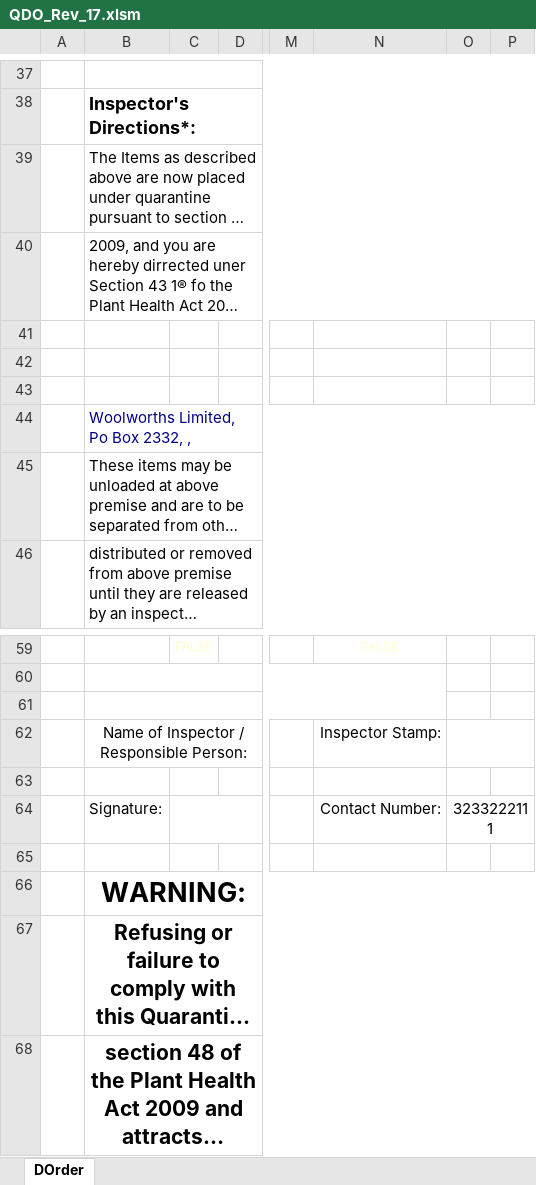
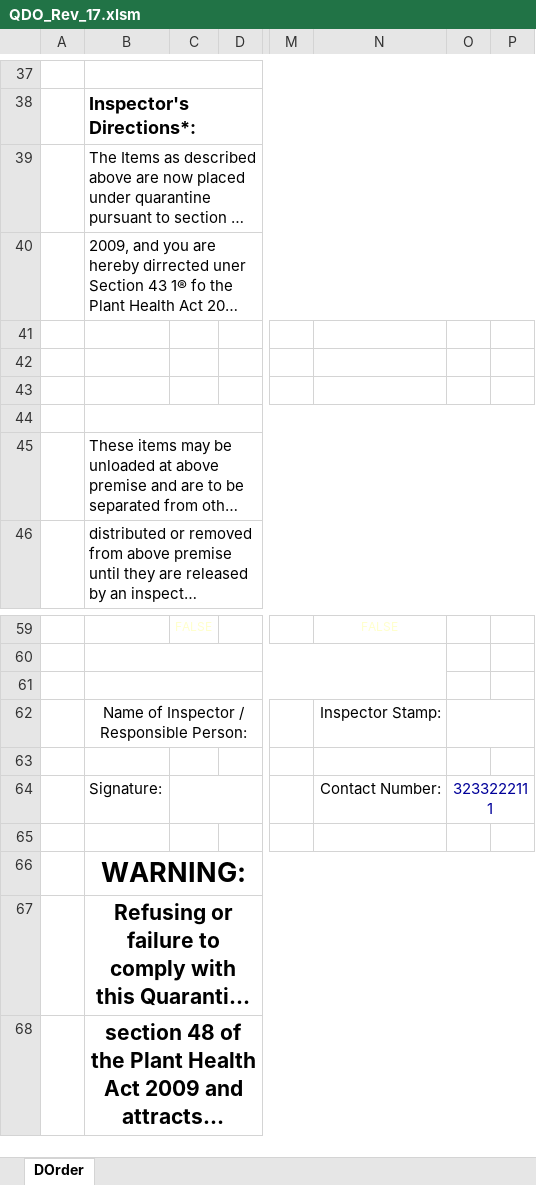
Before and after one commit to Blackpotch/QDO_Rev_17, an Excel workbook: QDO_Rev_17.xlsm, sheet DOrder, drawn as a sheet; only a part is shown, gaps mark what is left out; long unchanged cells end in …; values as stored, in another font and other column widths than the file's, no borders; charts and pictures not drawn; the diff covers the shown part only; the diff names each change by its address in the sheet, - before the commit and + after, or states it on an @@ line.

Commit message:
Incorporate the Inspector ID# to the details sheet and add/edit forms

```diff
--- a/QDO_Rev_17.xlsm (sheet DOrder)
+++ b/QDO_Rev_17.xlsm (sheet DOrder)
-B44: Woolworths Limited, Po Box 2332, ,
+B44: (empty)
-O64 text colour: black
+O64 text colour: #000099
```
Also changed, not shown: 1 added row, 1 removed row and 22 edited cells elsewhere in this sheet, charts or pictures, 1 other file.
